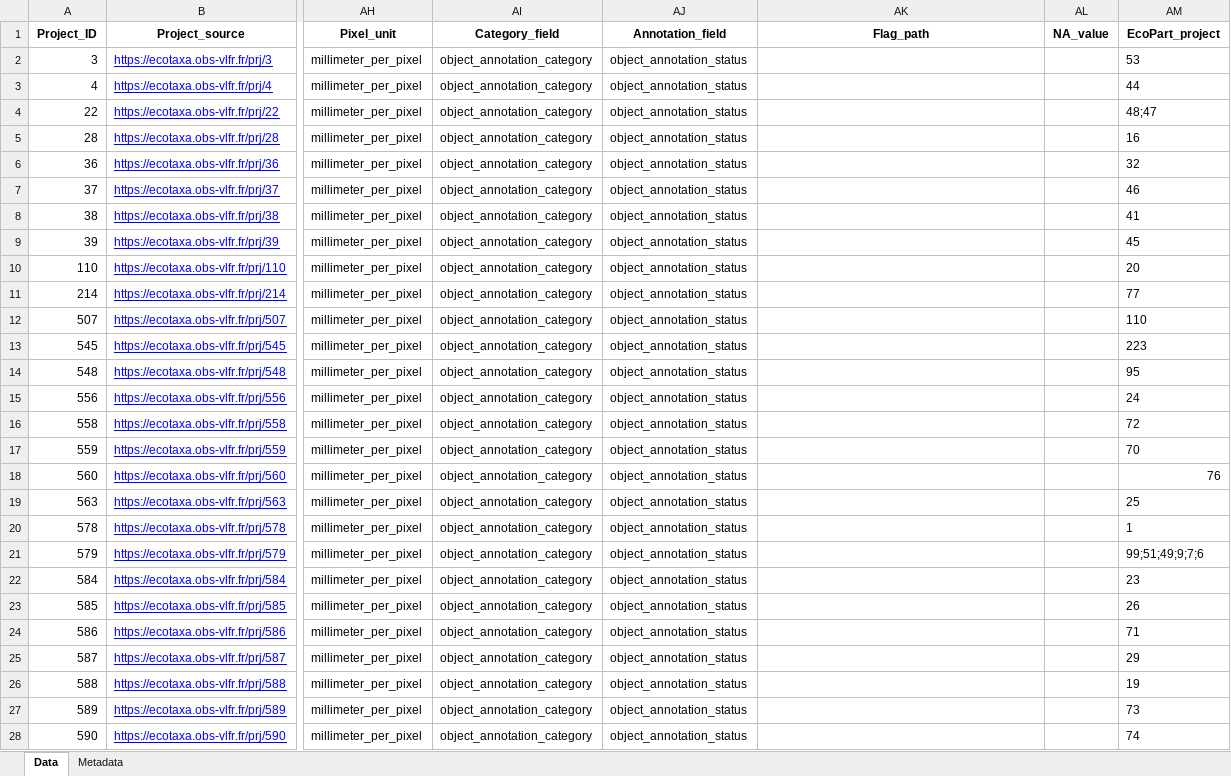
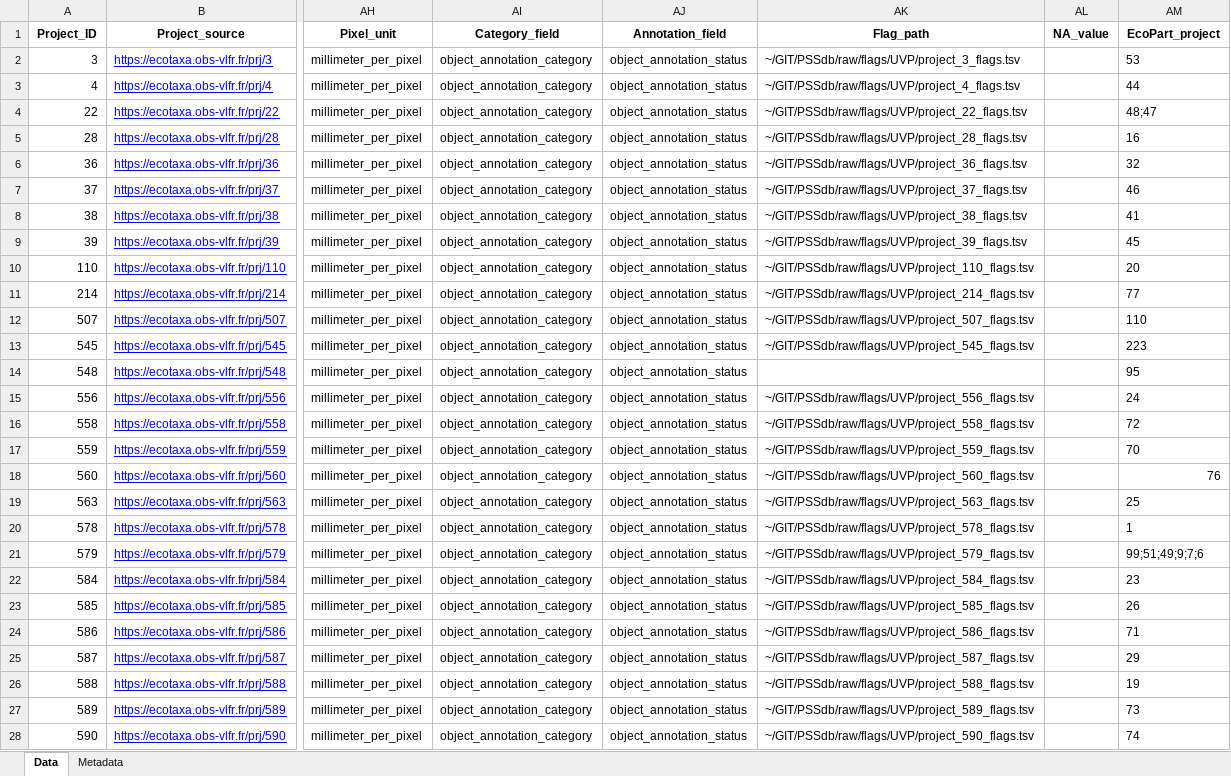
Before and after one commit to jessluo/PSSdb, an Excel workbook: raw/project_UVP_standardizer.xlsx, sheet Data, drawn as a sheet; only a part is shown, gaps mark what is left out; values as stored, in another font and other column widths than the file's, no borders; the diff covers the shown part only; the diff names each change by its address in the sheet, - before the commit and + after, or states it on an @@ line.

Commit message:
updated after running step2

```diff
--- a/raw/project_UVP_standardizer.xlsx (sheet Data)
+++ b/raw/project_UVP_standardizer.xlsx (sheet Data)
-AK2 (Flag_path): (empty)
+AK2 (Flag_path): ~/GIT/PSSdb/raw/flags/UVP/project_3_flags.tsv
-AK3 (Flag_path): (empty)
+AK3 (Flag_path): ~/GIT/PSSdb/raw/flags/UVP/project_4_flags.tsv
-AK4 (Flag_path): (empty)
+AK4 (Flag_path): ~/GIT/PSSdb/raw/flags/UVP/project_22_flags.tsv
-AK5 (Flag_path): (empty)
+AK5 (Flag_path): ~/GIT/PSSdb/raw/flags/UVP/project_28_flags.tsv
-AK6 (Flag_path): (empty)
+AK6 (Flag_path): ~/GIT/PSSdb/raw/flags/UVP/project_36_flags.tsv
-AK7 (Flag_path): (empty)
+AK7 (Flag_path): ~/GIT/PSSdb/raw/flags/UVP/project_37_flags.tsv
-AK8 (Flag_path): (empty)
+AK8 (Flag_path): ~/GIT/PSSdb/raw/flags/UVP/project_38_flags.tsv
-AK9 (Flag_path): (empty)
+AK9 (Flag_path): ~/GIT/PSSdb/raw/flags/UVP/project_39_flags.tsv
-AK10 (Flag_path): (empty)
+AK10 (Flag_path): ~/GIT/PSSdb/raw/flags/UVP/project_110_flags.tsv
-AK11 (Flag_path): (empty)
+AK11 (Flag_path): ~/GIT/PSSdb/raw/flags/UVP/project_214_flags.tsv
-AK12 (Flag_path): (empty)
+AK12 (Flag_path): ~/GIT/PSSdb/raw/flags/UVP/project_507_flags.tsv
-AK13 (Flag_path): (empty)
+AK13 (Flag_path): ~/GIT/PSSdb/raw/flags/UVP/project_545_flags.tsv
-AK15 (Flag_path): (empty)
+AK15 (Flag_path): ~/GIT/PSSdb/raw/flags/UVP/project_556_flags.tsv
-AK16 (Flag_path): (empty)
+AK16 (Flag_path): ~/GIT/PSSdb/raw/flags/UVP/project_558_flags.tsv
-AK17 (Flag_path): (empty)
+AK17 (Flag_path): ~/GIT/PSSdb/raw/flags/UVP/project_559_flags.tsv
-AK18 (Flag_path): (empty)
+AK18 (Flag_path): ~/GIT/PSSdb/raw/flags/UVP/project_560_flags.tsv
-AK19 (Flag_path): (empty)
+AK19 (Flag_path): ~/GIT/PSSdb/raw/flags/UVP/project_563_flags.tsv
-AK20 (Flag_path): (empty)
+AK20 (Flag_path): ~/GIT/PSSdb/raw/flags/UVP/project_578_flags.tsv
-AK21 (Flag_path): (empty)
+AK21 (Flag_path): ~/GIT/PSSdb/raw/flags/UVP/project_579_flags.tsv
-AK22 (Flag_path): (empty)
+AK22 (Flag_path): ~/GIT/PSSdb/raw/flags/UVP/project_584_flags.tsv
-AK23 (Flag_path): (empty)
+AK23 (Flag_path): ~/GIT/PSSdb/raw/flags/UVP/project_585_flags.tsv
-AK24 (Flag_path): (empty)
+AK24 (Flag_path): ~/GIT/PSSdb/raw/flags/UVP/project_586_flags.tsv
-AK25 (Flag_path): (empty)
+AK25 (Flag_path): ~/GIT/PSSdb/raw/flags/UVP/project_587_flags.tsv
-AK26 (Flag_path): (empty)
+AK26 (Flag_path): ~/GIT/PSSdb/raw/flags/UVP/project_588_flags.tsv
-AK27 (Flag_path): (empty)
+AK27 (Flag_path): ~/GIT/PSSdb/raw/flags/UVP/project_589_flags.tsv
-AK28 (Flag_path): (empty)
+AK28 (Flag_path): ~/GIT/PSSdb/raw/flags/UVP/project_590_flags.tsv
```
Also changed, not shown: 33 edited cells elsewhere in this sheet.
